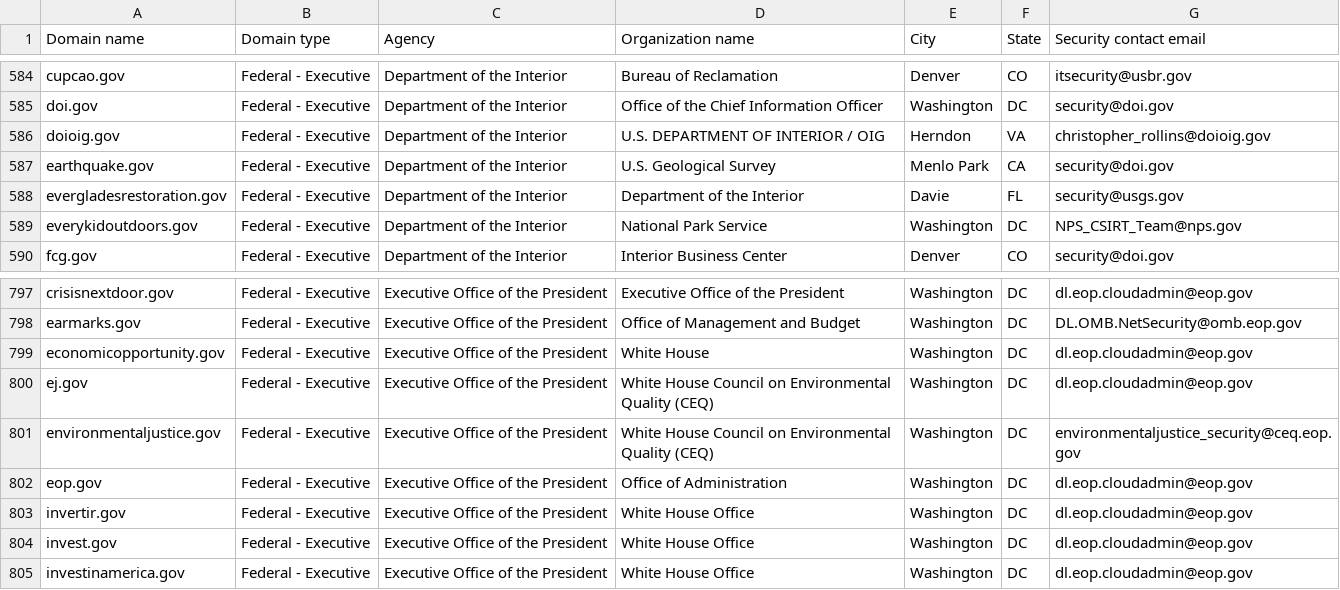
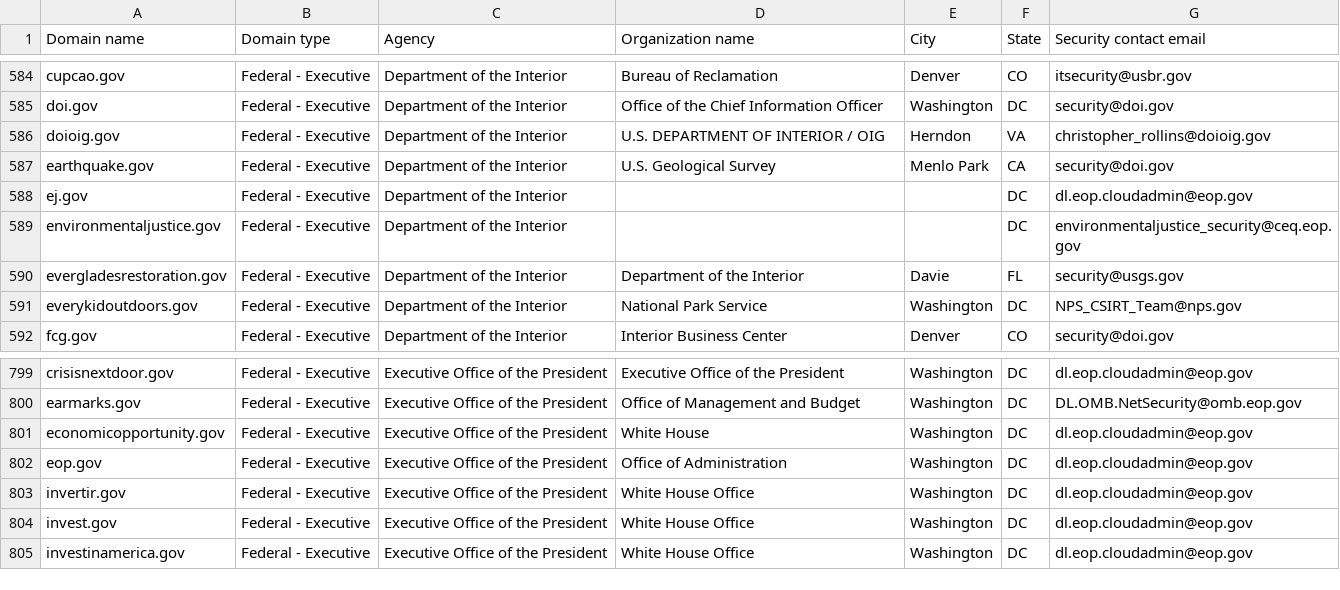
Before and after one commit to LadyPhoeynix/dotgov-data, a CSV file: current-federal.csv, drawn as a sheet; only a part is shown, gaps mark what is left out; removed rows and columns are numbered as before the commit, all else as after; the diff names each change by its address in the sheet, - before the commit and + after, or states it on an @@ line.

Commit message:
Flat: latest data (2025-01-16T06:31:43.996Z) {   "date": "2025-01-16T06:31:43.996Z",   "files": [     {       "name": "current-federal.csv",       "deltaBytes": -134,       "source": "https://manage.get.gov/api/v1/get-report/current-federal"     },     {       "name": "current-full.csv",       "deltaBytes": 779,       "source": "https://manage.get.gov/api/v1/get-report/current-full"     }   ] }

```diff
--- a/current-federal.csv
+++ b/current-federal.csv
+row 588: ej.gov | Federal - Executive | Department of the Interior |  |  | DC | dl.eop.cloudadmin@eop.gov
+row 589: environmentaljustice.gov | Federal - Executive | Department of the Interior |  |  | DC | environmentaljustice_security@ceq.eop.gov
-row 800: ej.gov | Federal - Executive | Executive Office of the President | White House Council on Environmental Quality (CEQ) | Washington | DC | dl.eop.cloudadmin@eop.gov
-row 801: environmentaljustice.gov | Federal - Executive | Executive Office of the President | White House Council on Environmental Quality (CEQ) | Washington | DC | environmentaljustice_security@ceq.eop.gov
```
Also changed, not shown: 1 other file.
